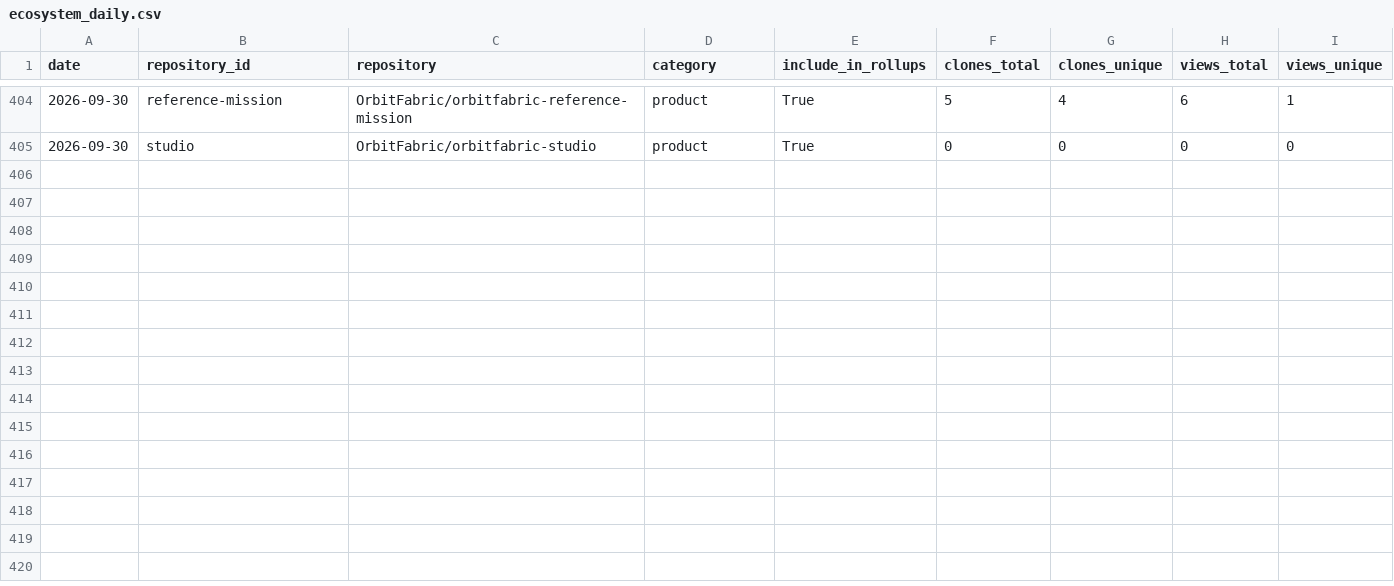
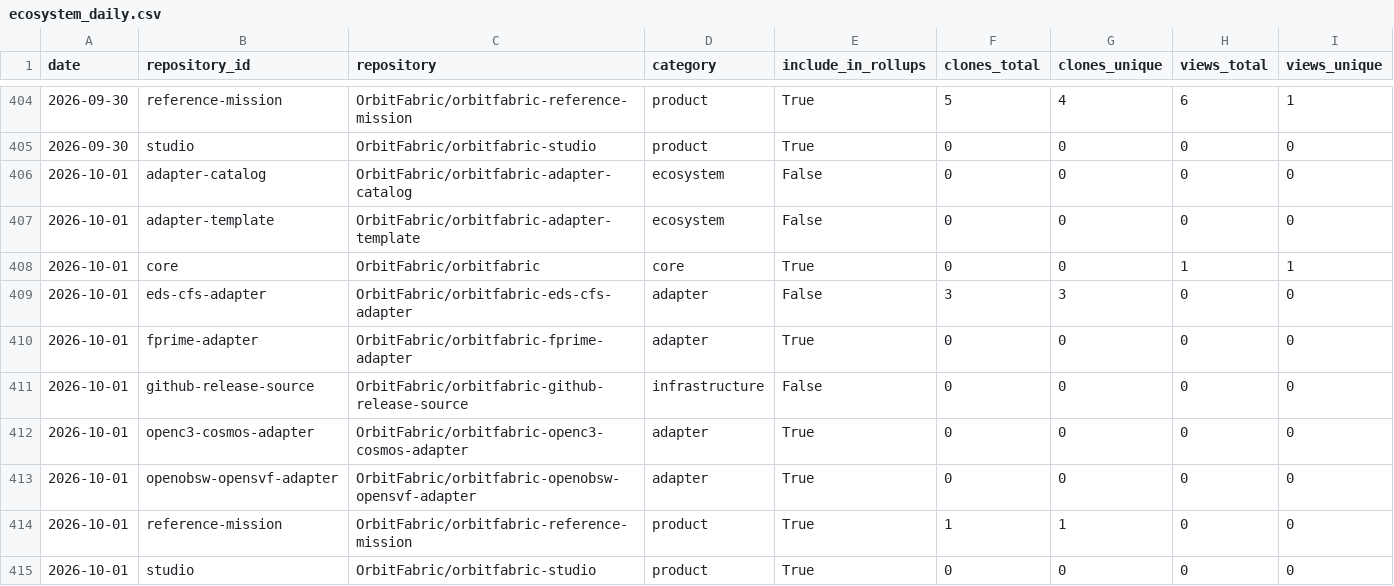
Before and after one commit to OrbitFabric/orbitfabric-analytics, a CSV file: analytics/ecosystem_daily.csv, drawn as a sheet; only a part is shown, gaps mark what is left out; the diff names each change by its address in the sheet, - before the commit and + after, or states it on an @@ line.

```diff
--- a/analytics/ecosystem_daily.csv
+++ b/analytics/ecosystem_daily.csv
+row 406: 2026-10-01 | adapter-catalog | OrbitFabric/orbitfabric-adapter-catalog | ecosystem | False | 0 | 0 | 0 | 0
+row 407: 2026-10-01 | adapter-template | OrbitFabric/orbitfabric-adapter-template | ecosystem | False | 0 | 0 | 0 | 0
+row 408: 2026-10-01 | core | OrbitFabric/orbitfabric | core | True | 0 | 0 | 1 | 1
+row 409: 2026-10-01 | eds-cfs-adapter | OrbitFabric/orbitfabric-eds-cfs-adapter | adapter | False | 3 | 3 | 0 | 0
+row 410: 2026-10-01 | fprime-adapter | OrbitFabric/orbitfabric-fprime-adapter | adapter | True | 0 | 0 | 0 | 0
+row 411: 2026-10-01 | github-release-source | OrbitFabric/orbitfabric-github-release-source | infrastructure | False | 0 | 0 | 0 | 0
+row 412: 2026-10-01 | openc3-cosmos-adapter | OrbitFabric/orbitfabric-openc3-cosmos-adapter | adapter | True | 0 | 0 | 0 | 0
+row 413: 2026-10-01 | openobsw-opensvf-adapter | OrbitFabric/orbitfabric-openobsw-opensvf-adapter | adapter | True | 0 | 0 | 0 | 0
+row 414: 2026-10-01 | reference-mission | OrbitFabric/orbitfabric-reference-mission | product | True | 1 | 1 | 0 | 0
+row 415: 2026-10-01 | studio | OrbitFabric/orbitfabric-studio | product | True | 0 | 0 | 0 | 0
```
Also changed, not shown: analytics/community_daily.csv, analytics/community_lifecycle_daily.csv, 7 other files.
